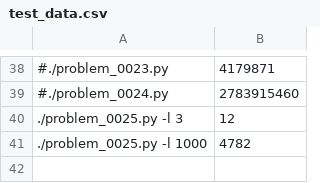
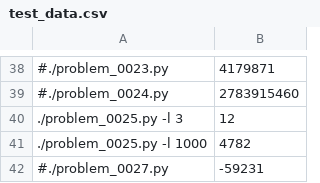
Before and after one commit to codavex/projecteuler, a CSV file: src/test_data.csv, drawn as a sheet; only a part is shown, gaps mark what is left out; the diff names each change by its address in the sheet, - before the commit and + after, or states it on an @@ line.

```diff
--- a/src/test_data.csv
+++ b/src/test_data.csv
+row 42: #./problem_0027.py | -59231
```
Also changed, not shown: src/slow_tests.csv, 1 other file.
